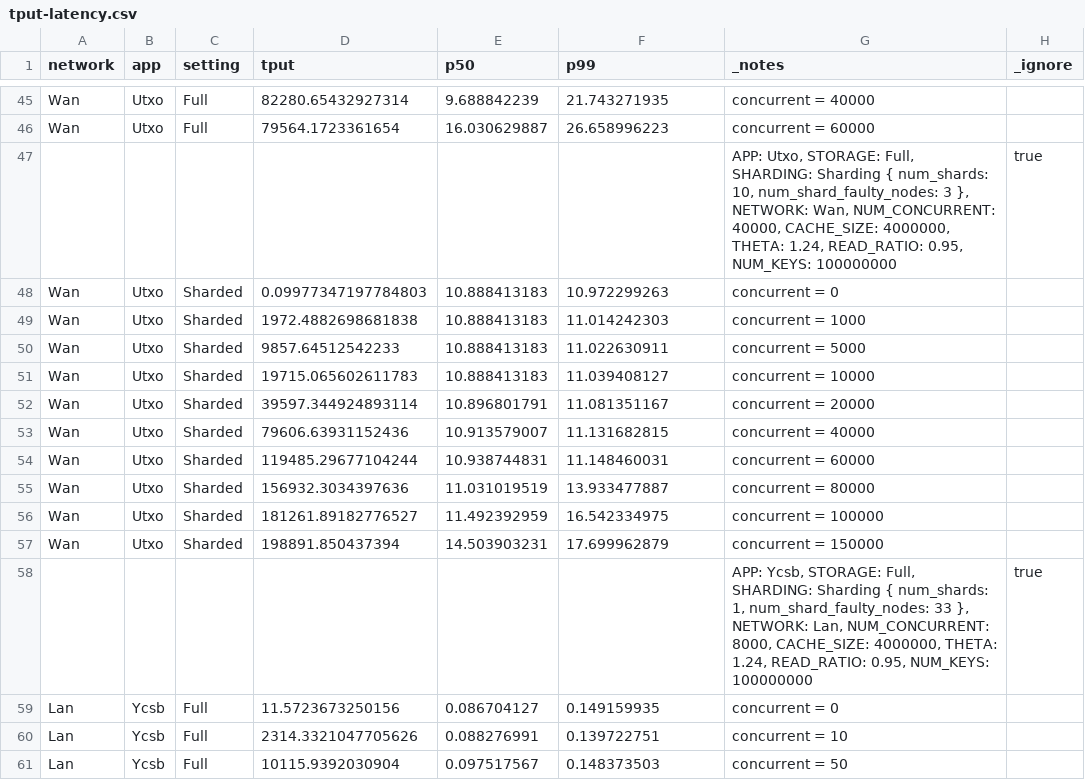
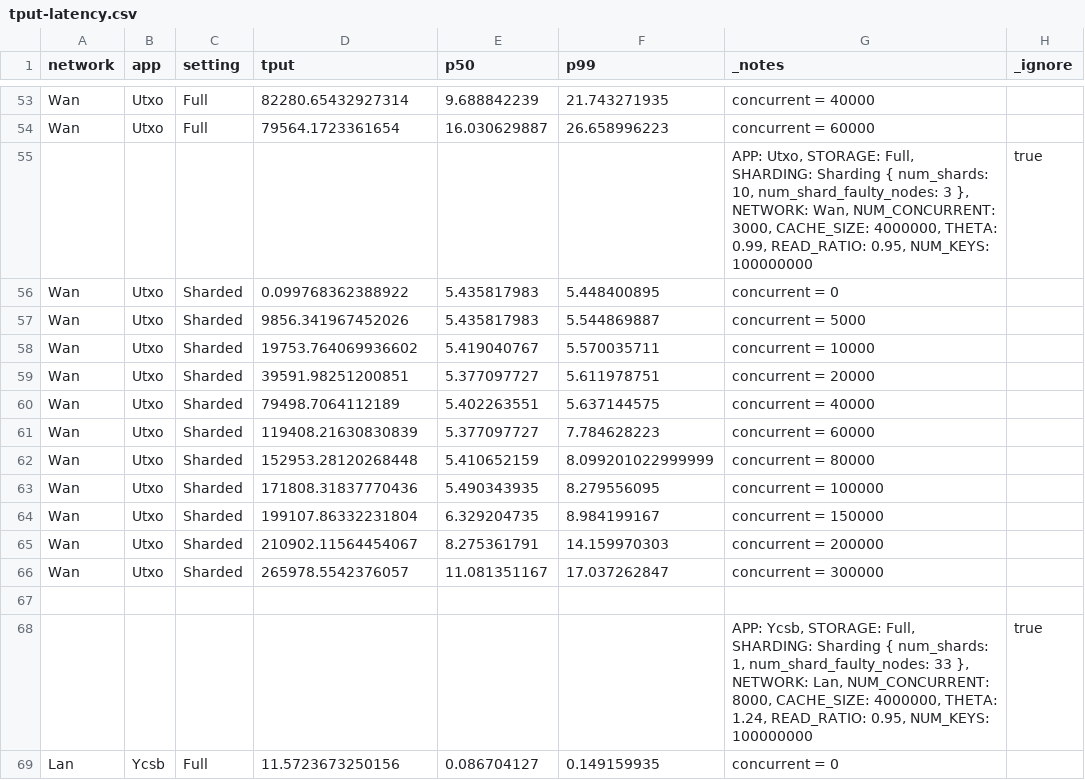
Before and after one commit to sgdxbc/big3, a CSV file: data/tput-latency.csv, drawn as a sheet; only a part is shown, gaps mark what is left out; the shorter side is filled out with more unchanged rows; the diff covers the shown part only.

```diff
--- a/data/tput-latency.csv
+++ b/data/tput-latency.csv
@@ -46,13 +54,15 @@ Wan,Utxo,Full,82280.65432927314,9.688842239,21.743271935,"concurrent = 40000"
 Wan,Utxo,Full,79564.1723361654,16.030629887,26.658996223,"concurrent = 60000"
-,,,,,,"APP: Utxo, STORAGE: Full, SHARDING: Sharding { num_shards: 10, num_shard_faulty_nodes: 3 }, NETWORK: Wan, NUM_CONCURRENT: 40000, CACHE_SIZE: 4000000, THETA: 1.24, READ_RATIO: 0.95, NUM_KEYS: 100000000 ",true
-Wan,Utxo,Sharded,0.09977347197784803,10.888413183,10.972299263,"concurrent = 0"
-Wan,Utxo,Sharded,1972.4882698681838,10.888413183,11.014242303,"concurrent = 1000"
-Wan,Utxo,Sharded,9857.64512542233,10.888413183,11.022630911,"concurrent = 5000"
-Wan,Utxo,Sharded,19715.065602611783,10.888413183,11.039408127,"concurrent = 10000"
-Wan,Utxo,Sharded,39597.344924893114,10.896801791,11.081351167,"concurrent = 20000"
-Wan,Utxo,Sharded,79606.63931152436,10.913579007,11.131682815,"concurrent = 40000"
-Wan,Utxo,Sharded,119485.29677104244,10.938744831,11.148460031,"concurrent = 60000"
-Wan,Utxo,Sharded,156932.3034397636,11.031019519,13.933477887,"concurrent = 80000"
-Wan,Utxo,Sharded,181261.89182776527,11.492392959,16.542334975,"concurrent = 100000"
-Wan,Utxo,Sharded,198891.850437394,14.503903231,17.699962879,"concurrent = 150000"
+,,,,,,"APP: Utxo, STORAGE: Full, SHARDING: Sharding { num_shards: 10, num_shard_faulty_nodes: 3 }, NETWORK: Wan, NUM_CONCURRENT: 3000, CACHE_SIZE: 4000000, THETA: 0.99, READ_RATIO: 0.95, NUM_KEYS: 100000000 ",true
+Wan,Utxo,Sharded,0.099768362388922,5.435817983,5.448400895,"concurrent = 0"
+Wan,Utxo,Sharded,9856.341967452026,5.435817983,5.544869887,"concurrent = 5000"
+Wan,Utxo,Sharded,19753.764069936602,5.419040767,5.570035711,"concurrent = 10000"
+Wan,Utxo,Sharded,39591.98251200851,5.377097727,5.611978751,"concurrent = 20000"
+Wan,Utxo,Sharded,79498.7064112189,5.402263551,5.637144575,"concurrent = 40000"
+Wan,Utxo,Sharded,119408.21630830839,5.377097727,7.784628223,"concurrent = 60000"
+Wan,Utxo,Sharded,152953.28120268448,5.410652159,8.099201022999999,"concurrent = 80000"
+Wan,Utxo,Sharded,171808.31837770436,5.490343935,8.279556095,"concurrent = 100000"
+Wan,Utxo,Sharded,199107.86332231804,6.329204735,8.984199167,"concurrent = 150000"
+Wan,Utxo,Sharded,210902.11564454067,8.275361791,14.159970303,"concurrent = 200000"
+Wan,Utxo,Sharded,265978.5542376057,11.081351167,17.037262847,"concurrent = 300000"
+
 ,,,,,,"APP: Ycsb, STORAGE: Full, SHARDING: Sharding { num_shards: 1, num_shard_faulty_nodes: 33 }, NETWORK: Lan, NUM_CONCURRENT: 8000, CACHE_SIZE: 4000000, THETA: 1.24, READ_RATIO: 0.95, NUM_KEYS: 100000000 ",true
```
Also changed, not shown: 10 added rows, 1 removed row and 76 edited cells elsewhere in this file, data/tput-latency-scratch.csv, 4 other files.
